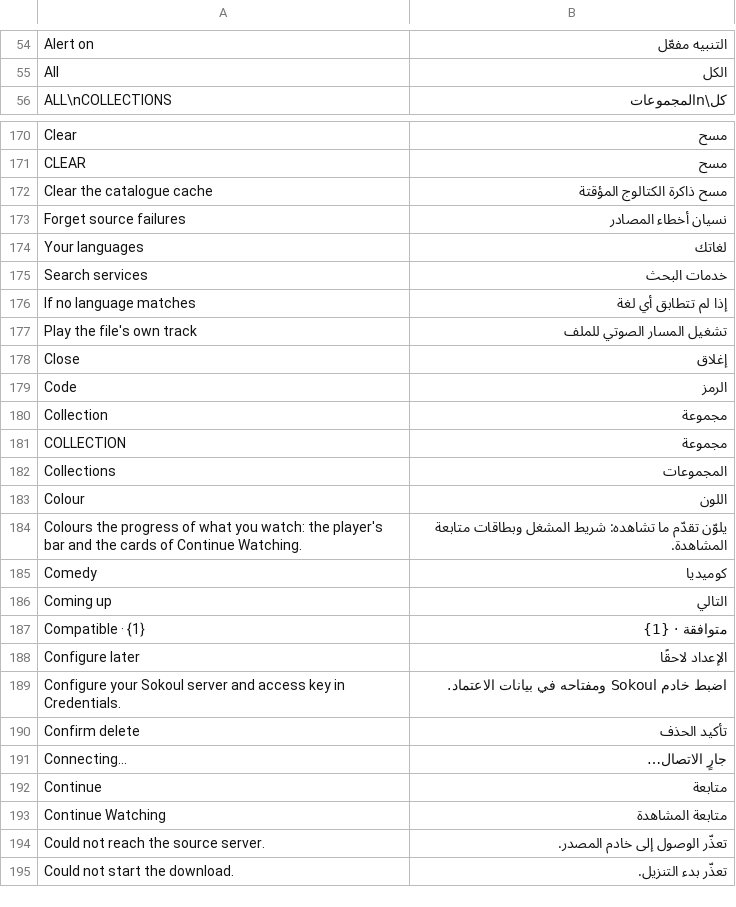
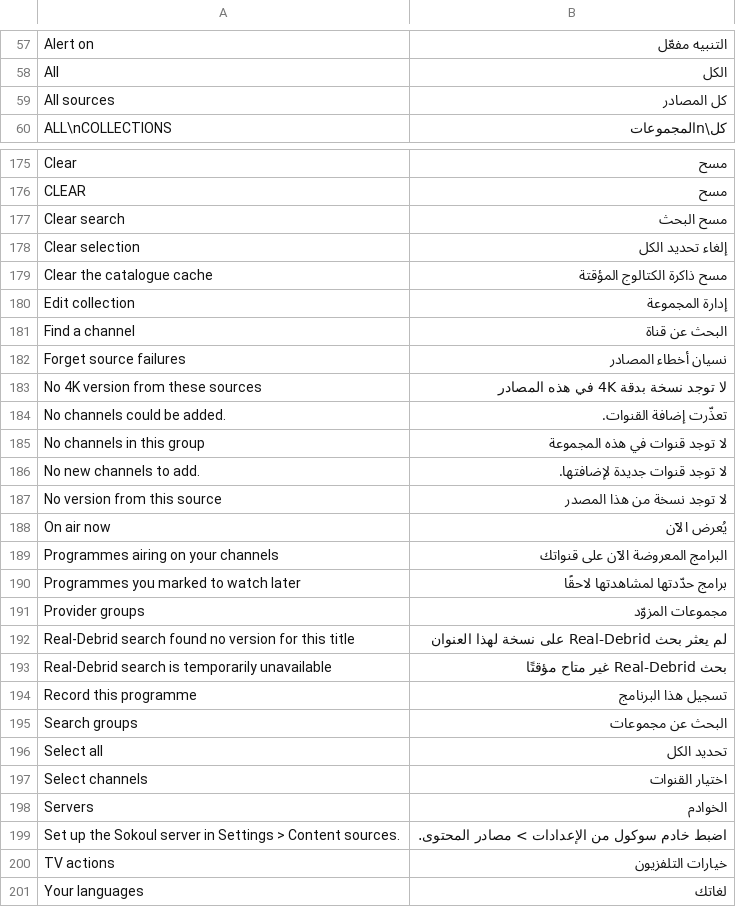
Before and after one commit to AlexisTrouwaert/Sokoul, a TSV file: app/src/main/resources/i18n/ar.tsv, drawn as a sheet; only a part is shown, gaps mark what is left out; the shorter side is filled out with more unchanged rows; the diff covers the shown part only.

```diff
--- a/app/src/main/resources/i18n/ar.tsv
+++ b/app/src/main/resources/i18n/ar.tsv
@@ -55,2 +58,3 @@ Alert on	التنبيه مفعّل
 All	الكل
+All sources	كل المصادر
 ALL\nCOLLECTIONS	كل\nالمجموعات
@@ -171,4 +176,26 @@ Clear	مسح
 CLEAR	مسح
+Clear search	مسح البحث
+Clear selection	إلغاء تحديد الكل
 Clear the catalogue cache	مسح ذاكرة الكتالوج المؤقتة
+Edit collection	إدارة المجموعة
+Find a channel	البحث عن قناة
 Forget source failures	نسيان أخطاء المصادر
+No 4K version from these sources	لا توجد نسخة بدقة 4K في هذه المصادر
+No channels could be added.	تعذّرت إضافة القنوات.
+No channels in this group	لا توجد قنوات في هذه المجموعة
+No new channels to add.	لا توجد قنوات جديدة لإضافتها.
+No version from this source	لا توجد نسخة من هذا المصدر
+On air now	يُعرض الآن
+Programmes airing on your channels	البرامج المعروضة الآن على قنواتك
+Programmes you marked to watch later	برامج حدّدتها لمشاهدتها لاحقًا
+Provider groups	مجموعات المزوّد
+Real-Debrid search found no version for this title	لم يعثر بحث Real-Debrid على نسخة لهذا العنوان
+Real-Debrid search is temporarily unavailable	بحث Real-Debrid غير متاح مؤقتًا
+Record this programme	تسجيل هذا البرنامج
+Search groups	البحث عن مجموعات
+Select all	تحديد الكل
+Select channels	اختيار القنوات
+Servers	الخوادم
+Set up the Sokoul server in Settings > Content sources.	اضبط خادم سوكول من الإعدادات > مصادر المحتوى.
+TV actions	خيارات التلفزيون
 Your languages	لغاتك
```
Also changed, not shown: 6 added rows and 1 removed row elsewhere in this file, app/src/main/resources/i18n/de.tsv, app/src/main/resources/i18n/es.tsv, 57 other files.
